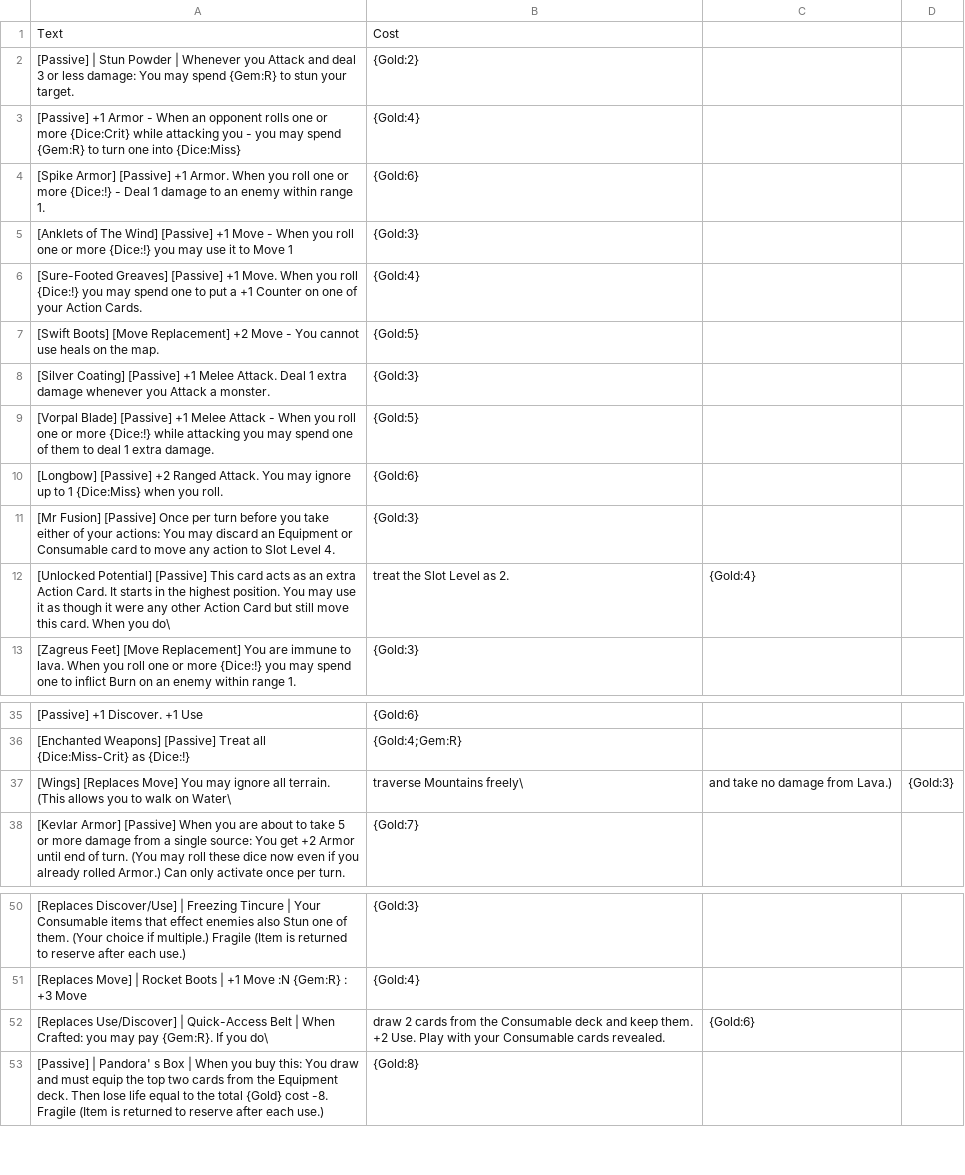
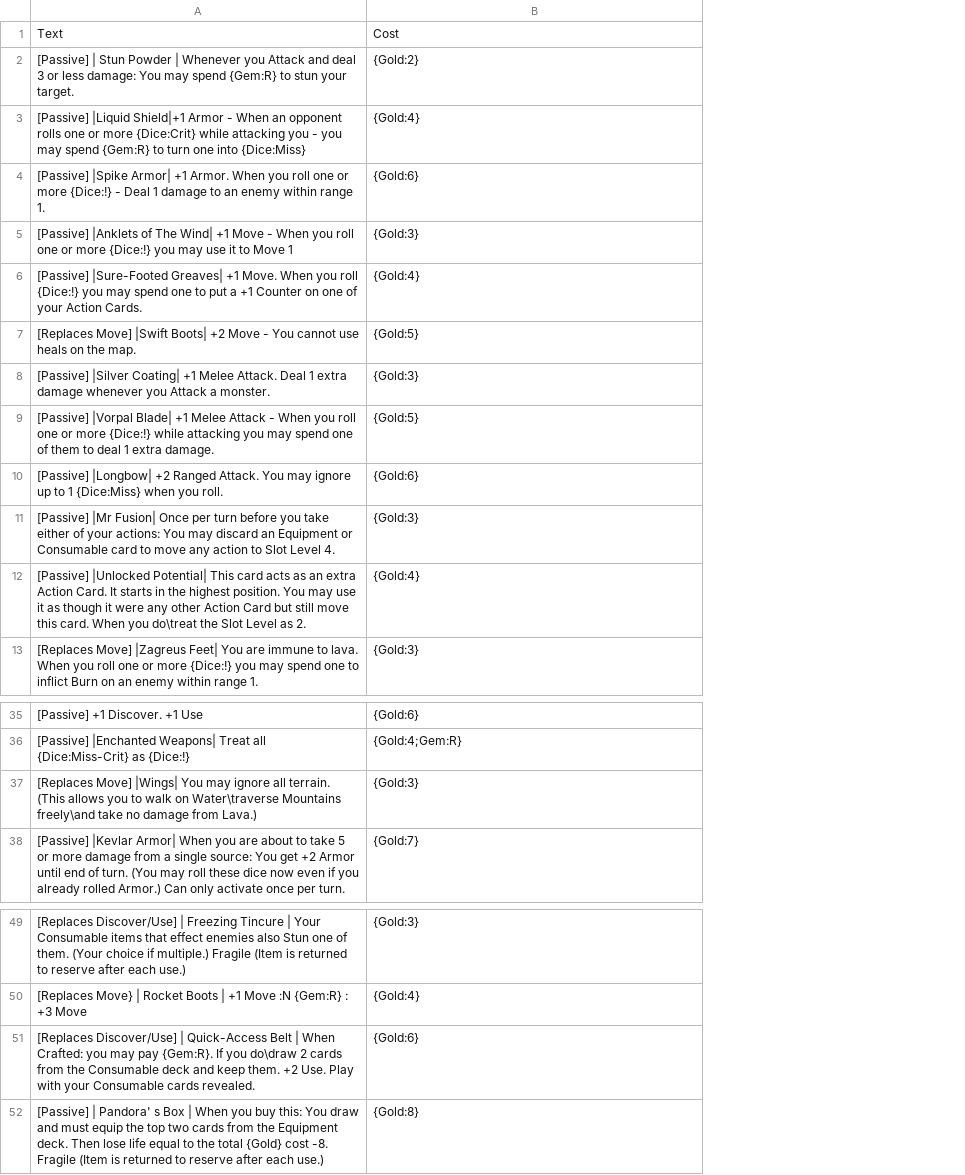
Before and after one commit to Hobatron/TTS-CardGenerator, a CSV file: generators/cardGen-angular/equipmentCsv.csv, drawn as a sheet; only a part is shown, gaps mark what is left out; removed rows and columns are numbered as before the commit, all else as after; the diff covers the shown part only; the diff names each change by its address in the sheet, - before the commit and + after, or states it on an @@ line.

```diff
--- a/generators/cardGen-angular/equipmentCsv.csv
+++ b/generators/cardGen-angular/equipmentCsv.csv
-column A, rows 1-13: Text | [Passive] | Stun Powder | Whenever you Attack and deal 3 or less damage: You may spend {Gem:R} to stun your target. | [Passive] +1 Armor - When an opponent rolls one or more {Dice:Crit} while attacking you - you may spend {Gem:R} to turn one into {Dice:Miss} | [Spike Armor] [Passive] +1 Armor. When you roll one or more {Dice:!} - Deal 1 damage to an enemy within range 1. | [Anklets of The Wind] [Passive] +1 Move - When you roll one or more {Dice:!} you may use it to Move 1 | [Sure-Footed Greaves] [Passive] +1 Move. When you roll {Dice:!} you may spend one to put a +1 Counter on one of your Action Cards. | [Swift Boots] [Move Replacement] +2 Move - You cannot use heals on the map. | [Silver Coating] [Passive] +1 Melee Attack. Deal 1 extra damage whenever you Attack a monster. | [Vorpal Blade] [Passive] +1 Melee Attack - When you roll one or more {Dice:!} while attacking you may spend one of them to deal 1 extra damage. | [Longbow] [Passive] +2 Ranged Attack. You may ignore up to 1 {Dice:Miss} when you roll. | [Mr Fusion] [Passive] Once per turn before you take either of your actions: You may discard an Equipment or Consumable card to move any action to Slot Level 4. | [Unlocked Potential] [Passive] This card acts as an extra Action Card. It starts in the highest position. You may use it as though it were any other Action Card but still move this card. When you do\ | [Zagreus Feet] [Move Replacement] You are immune to lava. When you roll one or more {Dice:!} you may spend one to inflict Burn on an enemy within range 1.; rows 35-38: [Passive] +1 Discover. +1 Use | [Enchanted Weapons] [Passive] Treat all {Dice:Miss-Crit} as {Dice:!} | [Wings] [Replaces Move] You may ignore all terrain. (This allows you to walk on Water\ | [Kevlar Armor] [Passive] When you are about to take 5 or more damage from a single source: You get +2 Armor until end of turn. (You may roll these dice now even if you already rolled Armor.) Can only activate once per turn.; rows 50-53: [Replaces Discover/Use] | Freezing Tincure | Your Consumable items that effect enemies also Stun one of them. (Your choice if multiple.) Fragile (Item is returned to reserve after each use.) | [Replaces Move] | Rocket Boots | +1 Move :N {Gem:R} : +3 Move | [Replaces Use/Discover] | Quick-Access Belt | When Crafted: you may pay {Gem:R}. If you do\ | [Passive] | Pandora' s Box | When you buy this: You draw and must equip the top two cards from the Equipment deck. Then lose life equal to the total {Gold} cost -8. Fragile (Item is returned to reserve after each use.)
+column A, rows 1-13: Text | [Passive] | Stun Powder | Whenever you Attack and deal 3 or less damage: You may spend {Gem:R} to stun your target. | [Passive] |Liquid Shield|+1 Armor - When an opponent rolls one or more {Dice:Crit} while attacking you - you may spend {Gem:R} to turn one into {Dice:Miss} | [Passive] |Spike Armor| +1 Armor. When you roll one or more {Dice:!} - Deal 1 damage to an enemy within range 1. | [Passive] |Anklets of The Wind| +1 Move - When you roll one or more {Dice:!} you may use it to Move 1 | [Passive] |Sure-Footed Greaves| +1 Move. When you roll {Dice:!} you may spend one to put a +1 Counter on one of your Action Cards. | [Replaces Move] |Swift Boots| +2 Move - You cannot use heals on the map. | [Passive] |Silver Coating| +1 Melee Attack. Deal 1 extra damage whenever you Attack a monster. | [Passive] |Vorpal Blade| +1 Melee Attack - When you roll one or more {Dice:!} while attacking you may spend one of them to deal 1 extra damage. | [Passive] |Longbow| +2 Ranged Attack. You may ignore up to 1 {Dice:Miss} when you roll. | [Passive] |Mr Fusion| Once per turn before you take either of your actions: You may discard an Equipment or Consumable card to move any action to Slot Level 4. | [Passive] |Unlocked Potential| This card acts as an extra Action Card. It starts in the highest position. You may use it as though it were any other Action Card but still move this card. When you do\treat the Slot Level as 2. | [Replaces Move] |Zagreus Feet| You are immune to lava. When you roll one or more {Dice:!} you may spend one to inflict Burn on an enemy within range 1.; rows 35-38: [Passive] +1 Discover. +1 Use | [Passive] |Enchanted Weapons| Treat all {Dice:Miss-Crit} as {Dice:!} | [Replaces Move] |Wings| You may ignore all terrain. (This allows you to walk on Water\traverse Mountains freely\and take no damage from Lava.) | [Passive] |Kevlar Armor| When you are about to take 5 or more damage from a single source: You get +2 Armor until end of turn. (You may roll these dice now even if you already rolled Armor.) Can only activate once per turn.; rows 49-52: [Replaces Discover/Use] | Freezing Tincure | Your Consumable items that effect enemies also Stun one of them. (Your choice if multiple.) Fragile (Item is returned to reserve after each use.) | [Replaces Move} | Rocket Boots | +1 Move :N {Gem:R} : +3 Move | [Replaces Discover/Use] | Quick-Access Belt | When Crafted: you may pay {Gem:R}. If you do\draw 2 cards from the Consumable deck and keep them. +2 Use. Play with your Consumable cards revealed. | [Passive] | Pandora' s Box | When you buy this: You draw and must equip the top two cards from the Equipment deck. Then lose life equal to the total {Gold} cost -8. Fragile (Item is returned to reserve after each use.)
-column C, row 12: {Gold:4}; row 37: and take no damage from Lava.); row 52: {Gold:6}
-column D, row 37: {Gold:3}
-B12: treat the Slot Level as 2.
+B12: {Gold:4}
-B37: traverse Mountains freely\
+B37: {Gold:3}
-B51: draw 2 cards from the Consumable deck and keep them. +2 Use. Play with your Consumable cards revealed.
+B51: {Gold:6}
```
Also changed, not shown: 19 removed rows and 2 edited cells elsewhere in this file, generators/cardGen-angular/usablesCsv.csv, 13 other files.
